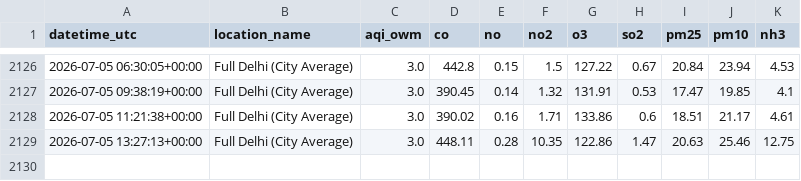
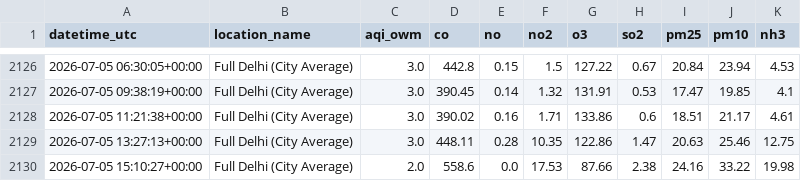
Before and after one commit to harshsharma5468/Delhi_AQI_prediction, a CSV file: aqi_data.csv, drawn as a sheet; only a part is shown, gaps mark what is left out; the diff names each change by its address in the sheet, - before the commit and + after, or states it on an @@ line.

```diff
--- a/aqi_data.csv
+++ b/aqi_data.csv
+row 2130: 2026-07-05 15:10:27+00:00 | Full Delhi (City Average) | 2.0 | 558.6 | 0.0 | 17.53 | 87.66 | 2.38 | 24.16 | 33.22 | 19.98
```
